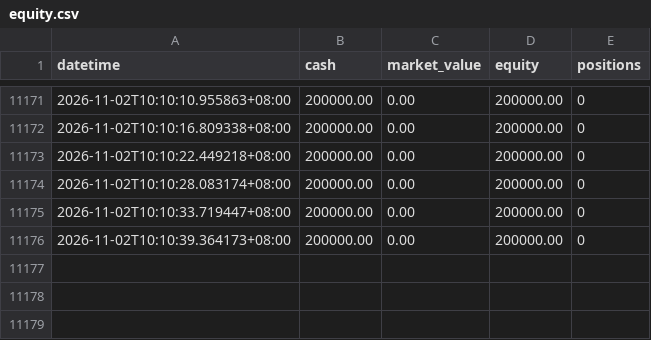
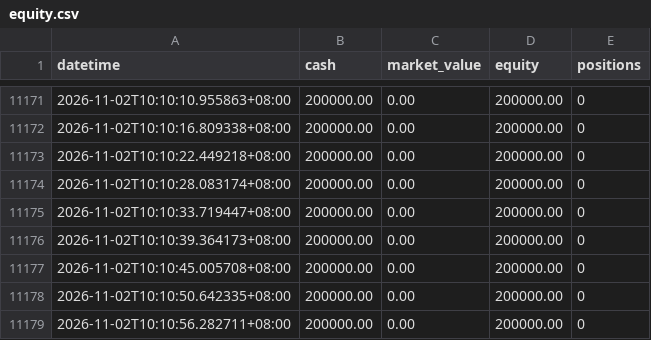
Before and after one commit to huvan9527-a11y/s19-346-, a CSV file: logs/equity.csv, drawn as a sheet; only a part is shown, gaps mark what is left out; the diff names each change by its address in the sheet, - before the commit and + after, or states it on an @@ line.

```diff
--- a/logs/equity.csv
+++ b/logs/equity.csv
+row 11177: 2026-11-02T10:10:45.005708+08:00 | 200000.00 | 0.00 | 200000.00 | 0
+row 11178: 2026-11-02T10:10:50.642335+08:00 | 200000.00 | 0.00 | 200000.00 | 0
+row 11179: 2026-11-02T10:10:56.282711+08:00 | 200000.00 | 0.00 | 200000.00 | 0
```
Also changed, not shown: 4 other files.
